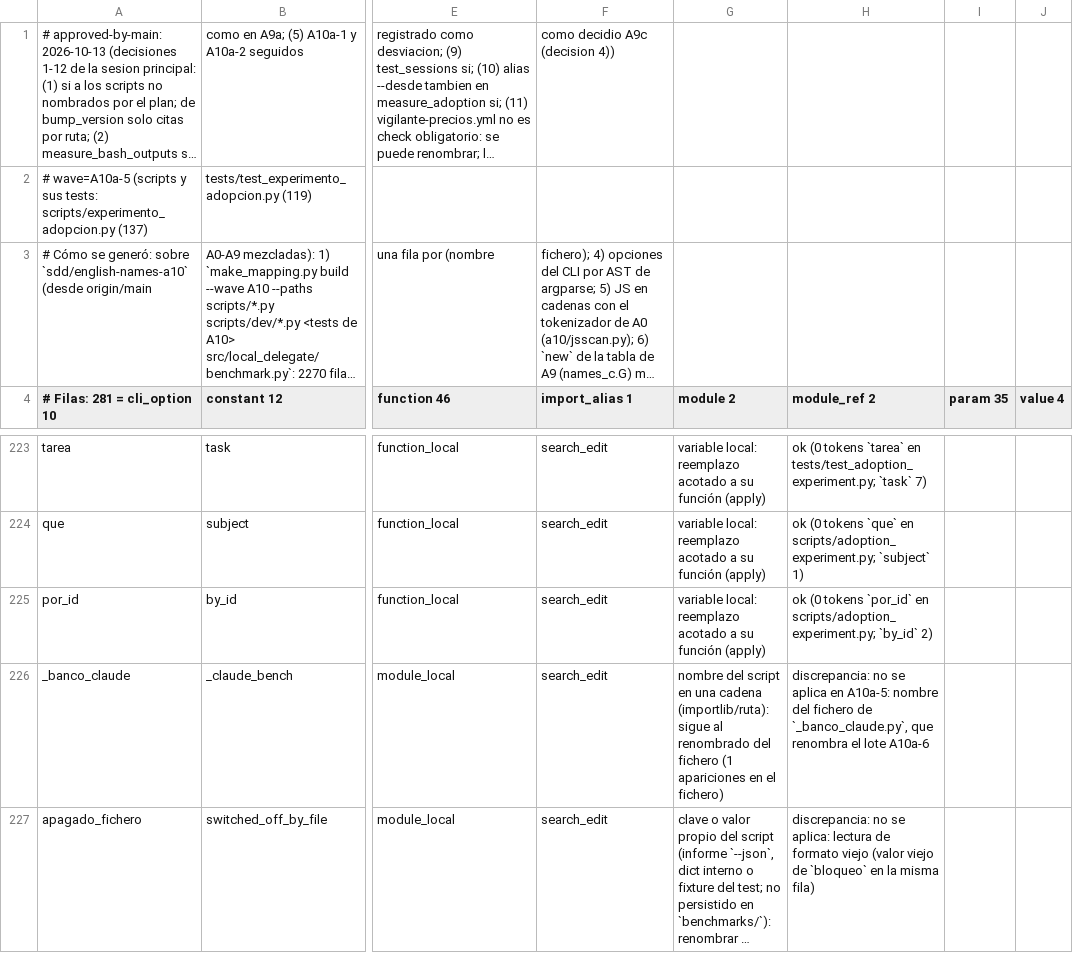
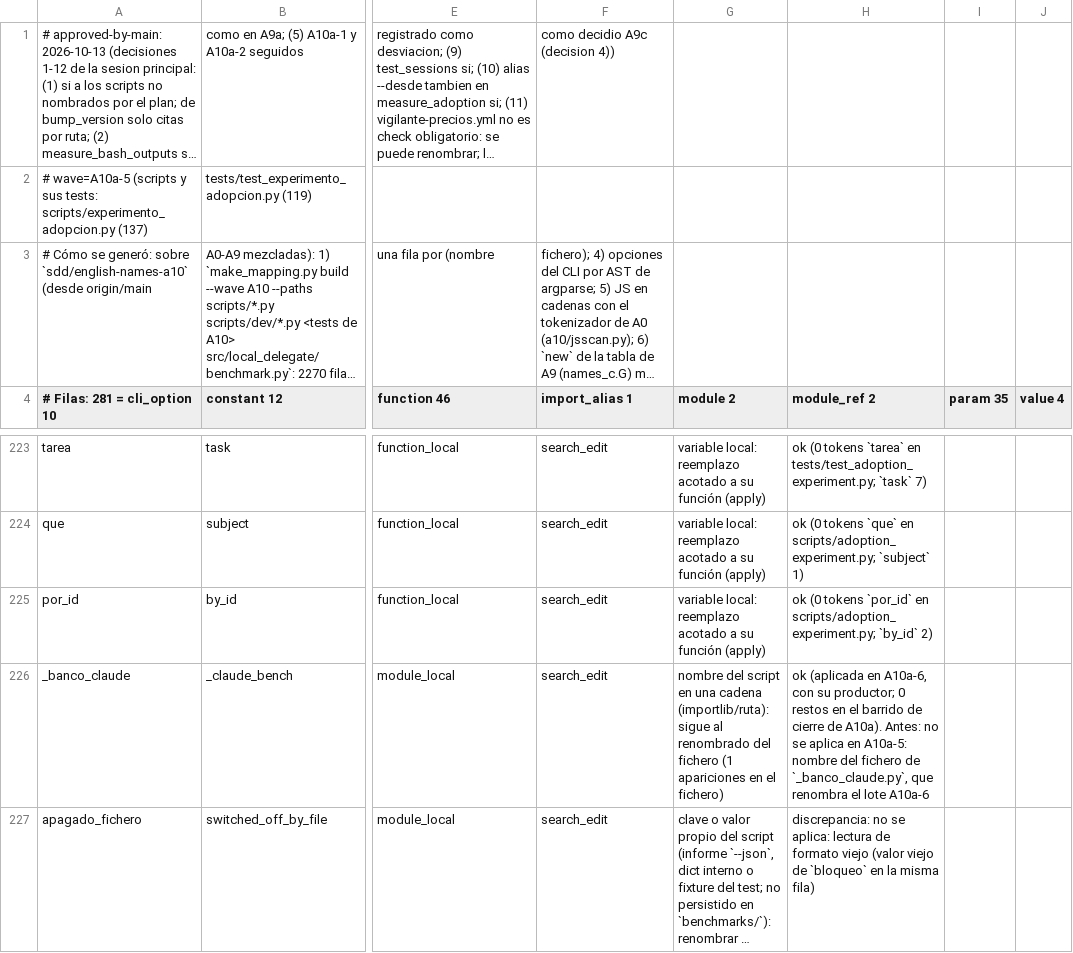
Before and after one commit to ZahiriNatZuke/local-delegate, a CSV file: .sdd/changes/english-names-bilingual-output/waves/A10a-5-mapping.csv, drawn as a sheet; only a part is shown, gaps mark what is left out; long unchanged cells end in …; the diff covers the shown part only; the diff names each change by its address in the sheet, - before the commit and + after, or states it on an @@ line.

```diff
--- a/.sdd/changes/english-names-bilingual-output/waves/A10a-5-mapping.csv
+++ b/.sdd/changes/english-names-bilingual-output/waves/A10a-5-mapping.csv
-H226 (module_ref 2): discrepancia: no se…
+H226 (module_ref 2): ok (aplicada en A10a-6, con su productor; 0 restos en el barrido de cierre de A10a). Antes: no se…
```
Also changed, not shown: 16 edited cells elsewhere in this file, 28 other files.
